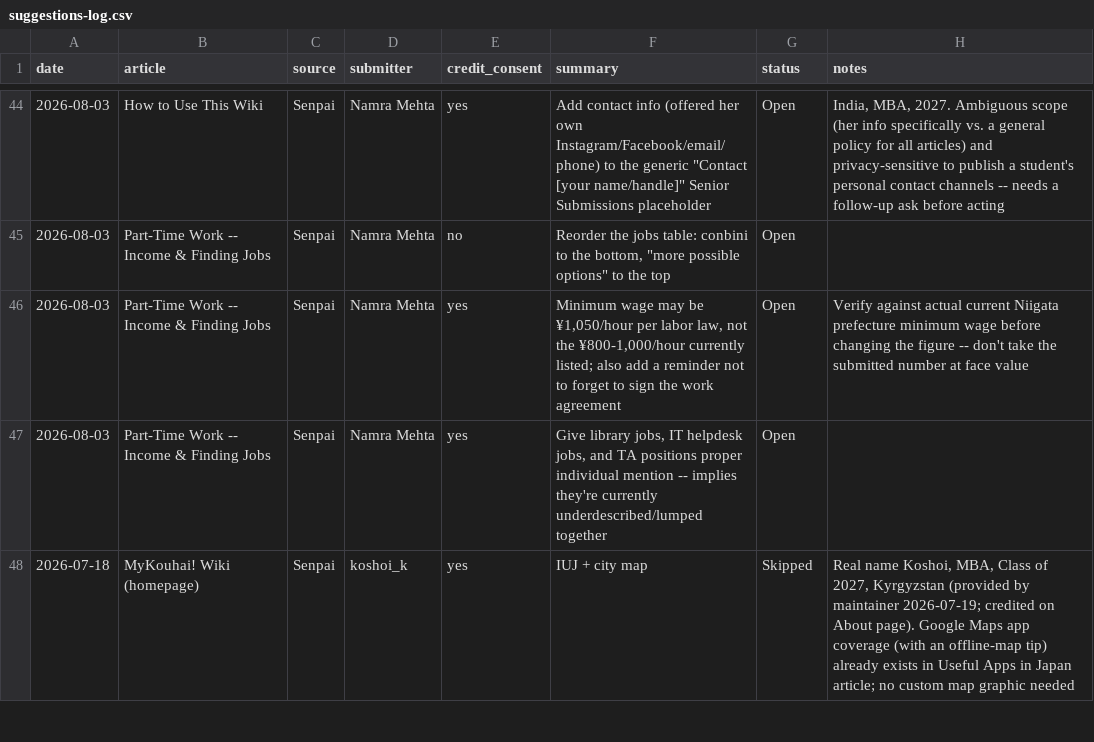
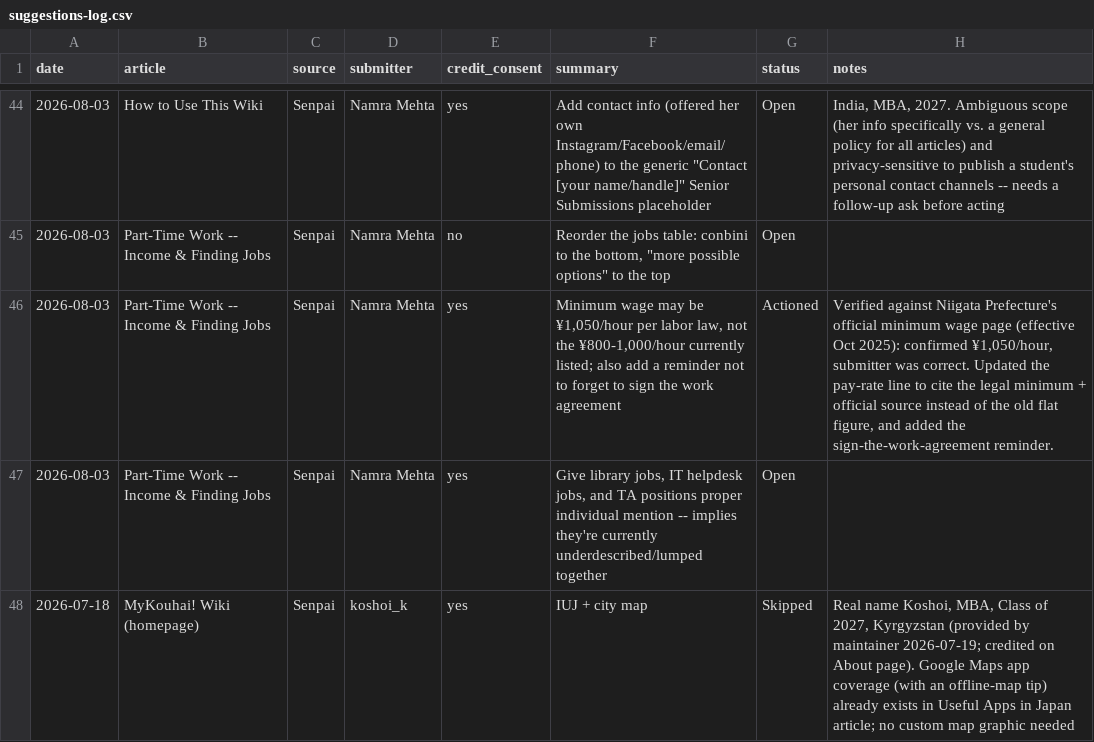
Before and after one commit to thisisartman/kouhai-wiki, a CSV file: suggestions-log.csv, drawn as a sheet; only a part is shown, gaps mark what is left out.

```diff
--- a/suggestions-log.csv
+++ b/suggestions-log.csv
@@ -45,3 +45,3 @@ date,article,source,submitter,credit_consent,summary,status,notes
 2026-08-03,Part-Time Work -- Income & Finding Jobs,Senpai,Namra Mehta,no,"Reorder the jobs table: conbini to the bottom, ""more possible options"" to the top",Open,
-2026-08-03,Part-Time Work -- Income & Finding Jobs,Senpai,Namra Mehta,yes,"Minimum wage may be ¥1,050/hour per labor law, not the ¥800-1,000/hour currently listed; also add a reminder not to forget to sign the work agreement",Open,Verify against actual current Niigata prefecture minimum wage before changing the figure -- don't take the submitted number at face value
+2026-08-03,Part-Time Work -- Income & Finding Jobs,Senpai,Namra Mehta,yes,"Minimum wage may be ¥1,050/hour per labor law, not the ¥800-1,000/hour currently listed; also add a reminder not to forget to sign the work agreement",Actioned,"Verified against Niigata Prefecture's official minimum wage page (effective Oct 2025): confirmed ¥1,050/hour, submitter was correct. Updated the pay-rate line to cite the legal minimum + official source instead of the old flat figure, and added the sign-the-work-agreement reminder."
 2026-08-03,Part-Time Work -- Income & Finding Jobs,Senpai,Namra Mehta,yes,"Give library jobs, IT helpdesk jobs, and TA positions proper individual mention -- implies they're currently underdescribed/lumped together",Open,
```
Also changed, not shown: 8 other files.
